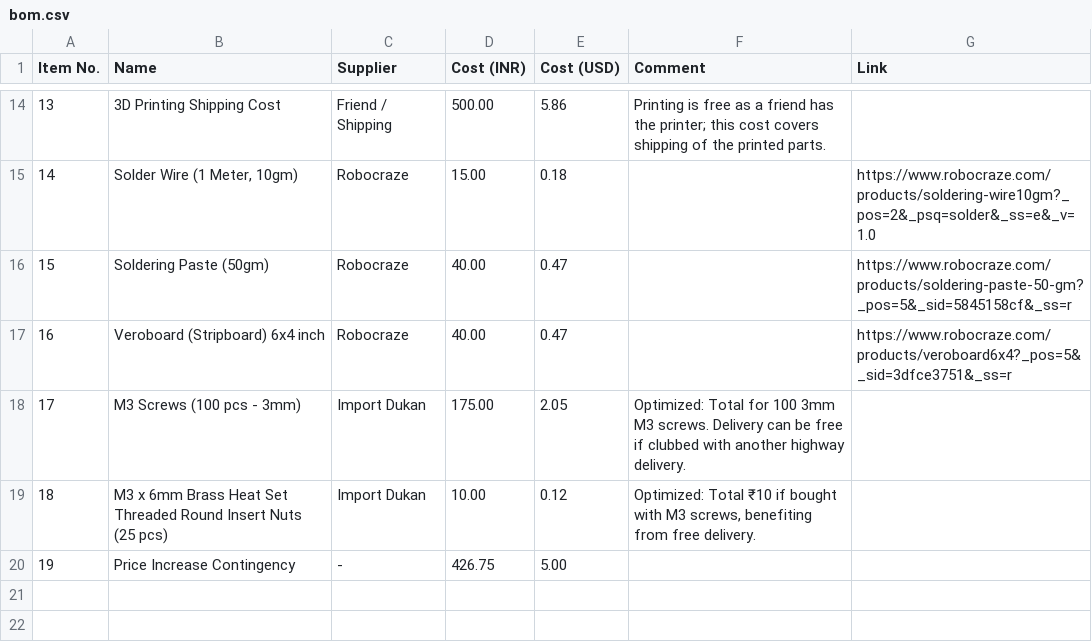
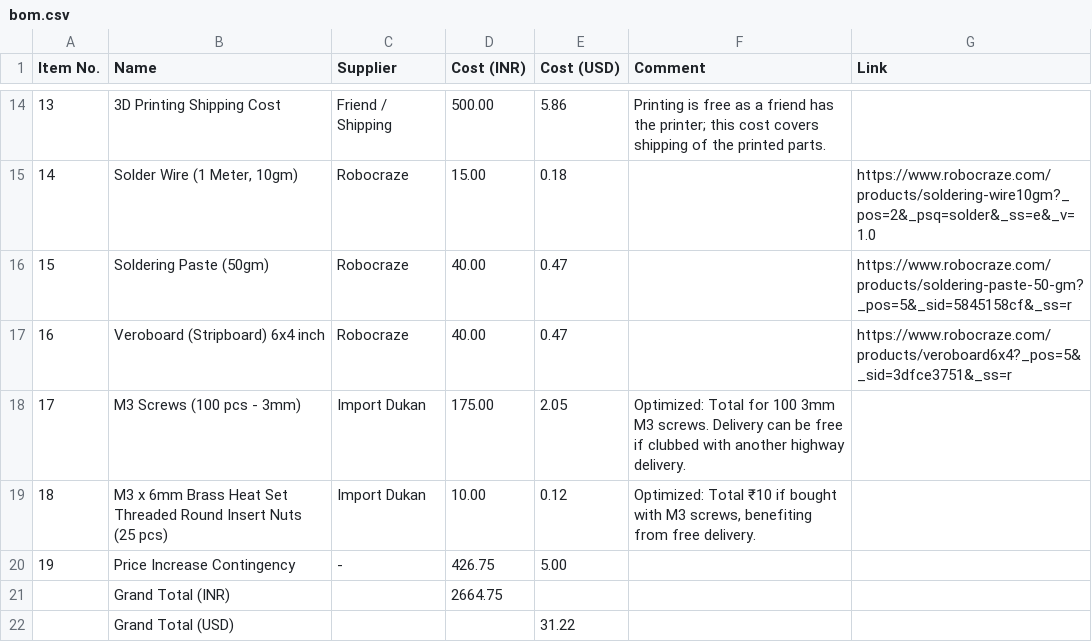
Before and after one commit to ristonrodrigues723/moodlightlamp, a CSV file: bom.csv, drawn as a sheet; only a part is shown, gaps mark what is left out; the diff names each change by its address in the sheet, - before the commit and + after, or states it on an @@ line.

Commit message:
Update bom.csv

```diff
--- a/bom.csv
+++ b/bom.csv
+row 21:  | Grand Total (INR) |  | 2664.75
+row 22:  | Grand Total (USD) |  |  | 31.22
```
